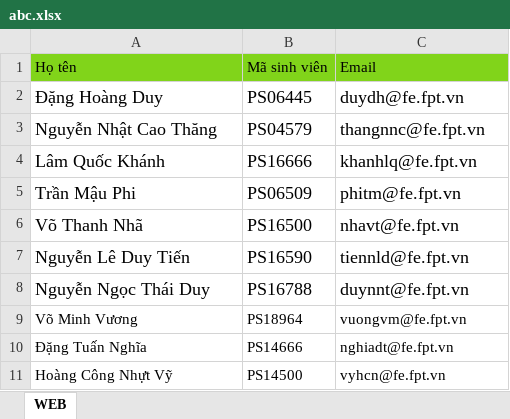
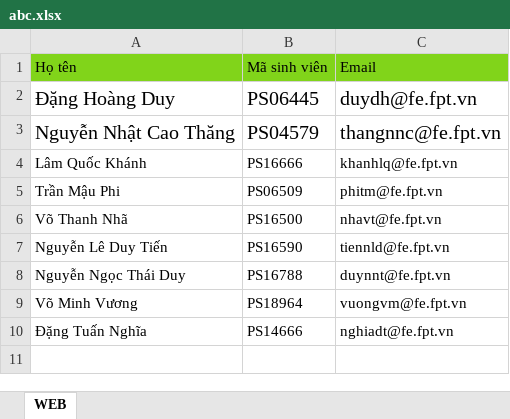
Before and after one commit to Phan-Nguyen-Dang-Truong/polysocial-group-service, an Excel workbook: Files/abc.xlsx, sheet WEB, drawn as a sheet; values as stored, in another font and other column widths than the file's, no borders; the diff names each change by its address in the sheet, - before the commit and + after, or states it on an @@ line.

```diff
--- a/Files/abc.xlsx (sheet WEB)
+++ b/Files/abc.xlsx (sheet WEB)
@@ A2:C3 text size: larger @@
@@ A4:C8 text size: smaller @@
-row 11: Hoàng Công Nhựt Vỹ | PS14500 | vyhcn@fe.fpt.vn
```
Also changed, not shown: 7 other files.
